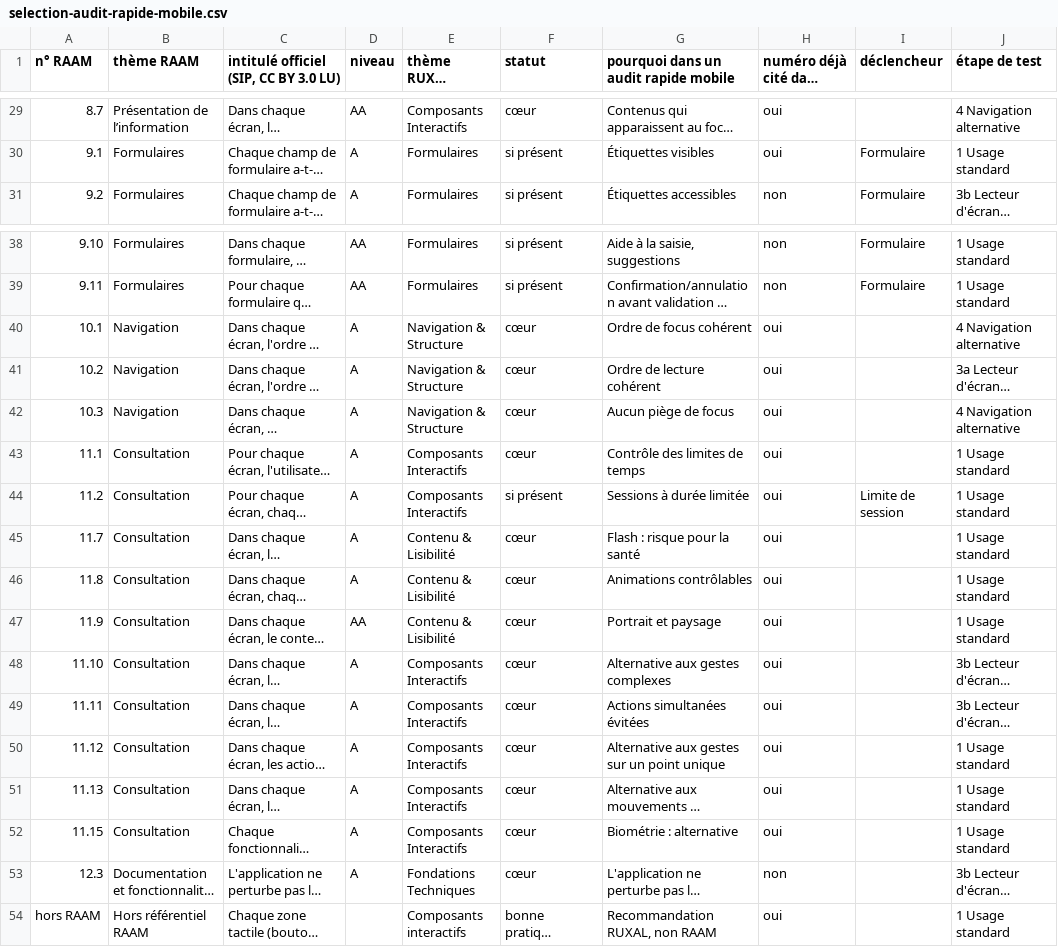
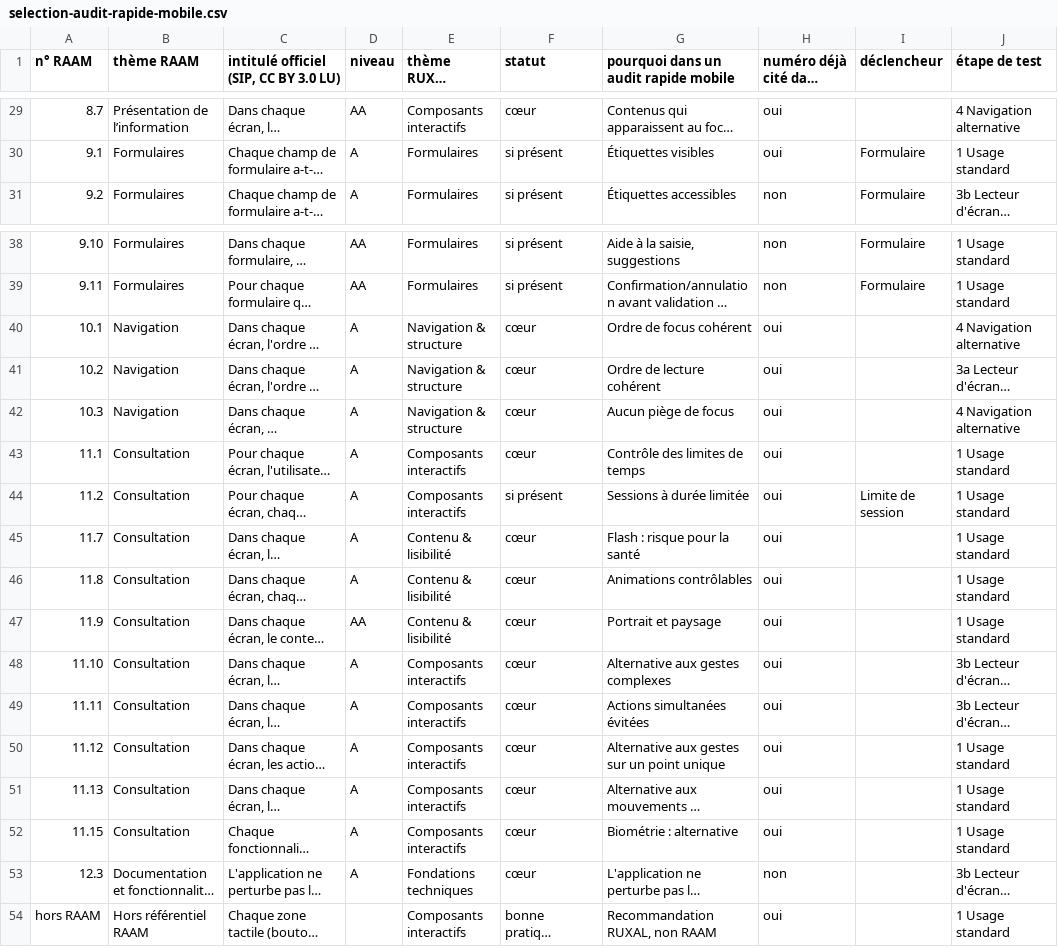
Before and after one commit to lijko/ruxal-a11y, a CSV file: docs/selection-audit-rapide-mobile.csv, drawn as a sheet; only a part is shown, gaps mark what is left out; long unchanged cells end in …; the diff covers the shown part only; the diff names each change by its address in the sheet, - before the commit and + after, or states it on an @@ line.

Commit message:
Thèmes RUXAL : casse unifiée (seule la première lettre en majuscule), descriptions revues

```diff
--- a/docs/selection-audit-rapide-mobile.csv
+++ b/docs/selection-audit-rapide-mobile.csv
-E29 (thème RUXAL proposé): Composants Interactifs
+E29 (thème RUXAL proposé): Composants interactifs
-E40:E42 (thème RUXAL proposé): Navigation & Structure
+E40:E42 (thème RUXAL proposé): Navigation & structure
-E43:E44 (thème RUXAL proposé): Composants Interactifs
+E43:E44 (thème RUXAL proposé): Composants interactifs
-E45:E47 (thème RUXAL proposé): Contenu & Lisibilité
+E45:E47 (thème RUXAL proposé): Contenu & lisibilité
-E48:E52 (thème RUXAL proposé): Composants Interactifs
+E48:E52 (thème RUXAL proposé): Composants interactifs
-E53 (thème RUXAL proposé): Fondations Techniques
+E53 (thème RUXAL proposé): Fondations techniques
```
Also changed, not shown: 27 edited cells elsewhere in this file, docs/selection-audit-rapide-web.csv, 8 other files.
